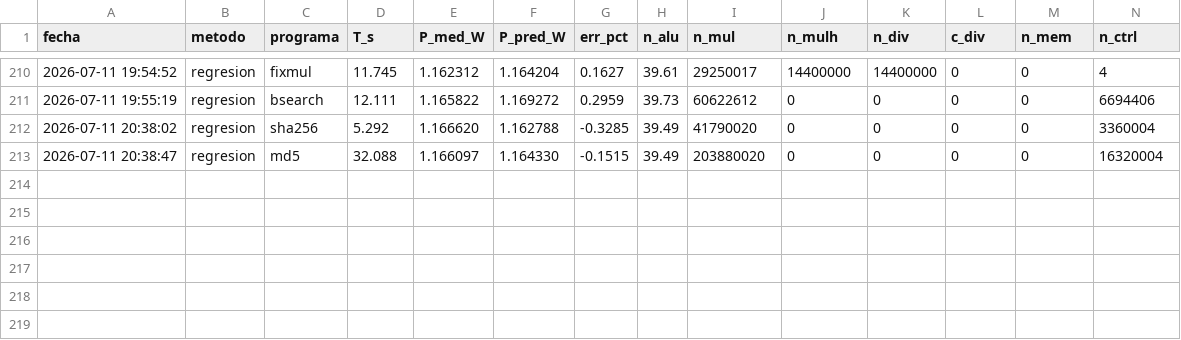
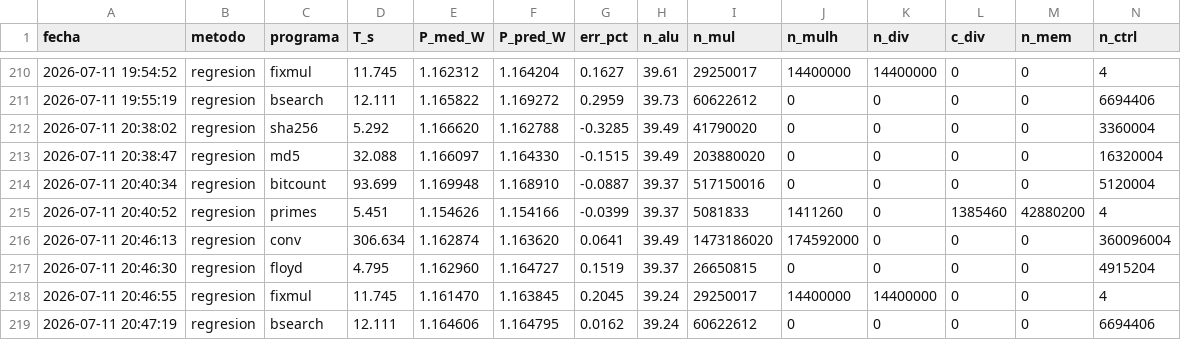
Before and after one commit to JeremySSSSS/tfg-pulpissimo, a CSV file: cv32e40p/firmware/caracterizacion/archivo/2026-07-12_pre_corrida_limpia/verificacion.csv (was cv32e40p/firmware/caracterizacion/verificacion.csv), drawn as a sheet; only a part is shown, gaps mark what is left out; rows hold the shown columns only; the diff names each change by its address in the sheet, - before the commit and + after, or states it on an @@ line.

```diff
--- a/cv32e40p/firmware/caracterizacion/verificacion.csv
+++ b/cv32e40p/firmware/caracterizacion/archivo/2026-07-12_pre_corrida_limpia/verificacion.csv
+row 214: 2026-07-11 20:40:34 | regresion | bitcount | 93.699 | 1.169948 | 1.168910 | -0.0887 | 39.37 | 517150016 | 0 | 0 | 0 | 0 | 5120004
+row 215: 2026-07-11 20:40:52 | regresion | primes | 5.451 | 1.154626 | 1.154166 | -0.0399 | 39.37 | 5081833 | 1411260 | 0 | 1385460 | 42880200 | 4
+row 216: 2026-07-11 20:46:13 | regresion | conv | 306.634 | 1.162874 | 1.163620 | 0.0641 | 39.49 | 1473186020 | 174592000 | 0 | 0 | 0 | 360096004
+row 217: 2026-07-11 20:46:30 | regresion | floyd | 4.795 | 1.162960 | 1.164727 | 0.1519 | 39.37 | 26650815 | 0 | 0 | 0 | 0 | 4915204
+row 218: 2026-07-11 20:46:55 | regresion | fixmul | 11.745 | 1.161470 | 1.163845 | 0.2045 | 39.24 | 29250017 | 14400000 | 14400000 | 0 | 0 | 4
+row 219: 2026-07-11 20:47:19 | regresion | bsearch | 12.111 | 1.164606 | 1.164795 | 0.0162 | 39.24 | 60622612 | 0 | 0 | 0 | 0 | 6694406
```
Also changed, not shown: cv32e40p/firmware/caracterizacion/archivo/2026-07-12_pre_corrida_limpia/regresion_datos.csv, 15 other files.
